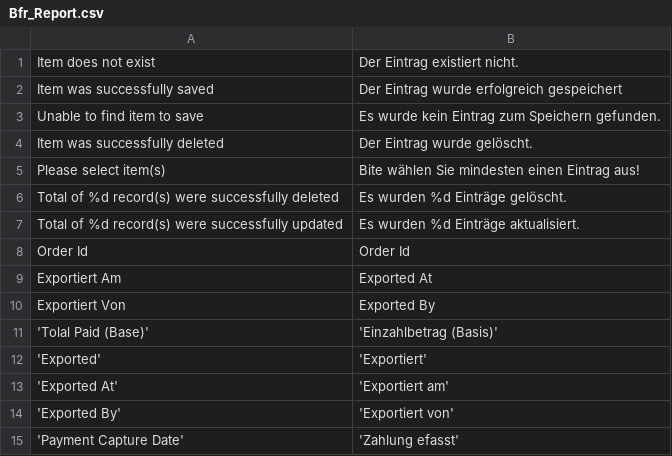
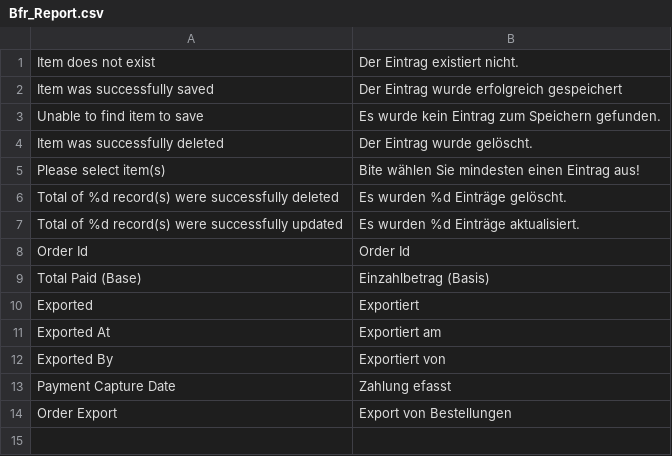
Before and after one commit to b3-it/magento-lts, a CSV file: app/locale/de_DE/Bfr_Report.csv, drawn as a sheet.

```diff
--- a/app/locale/de_DE/Bfr_Report.csv
+++ b/app/locale/de_DE/Bfr_Report.csv
@@ -8,8 +8,7 @@
 "Order Id","Order Id"
-"Exportiert Am","Exported At"
-"Exportiert Von","Exported By"
-'Tolal Paid (Base)','Einzahlbetrag (Basis)'
-'Exported','Exportiert'
-'Exported At','Exportiert am'
-'Exported By','Exportiert von'
-'Payment Capture Date','Zahlung efasst'
+"Total Paid (Base)","Einzahlbetrag (Basis)"
+"Exported","Exportiert"
+"Exported At","Exportiert am"
+"Exported By","Exportiert von"
+"Payment Capture Date","Zahlung efasst"
+"Order Export","Export von Bestellungen"
```
Also changed, not shown: 3 other files.
